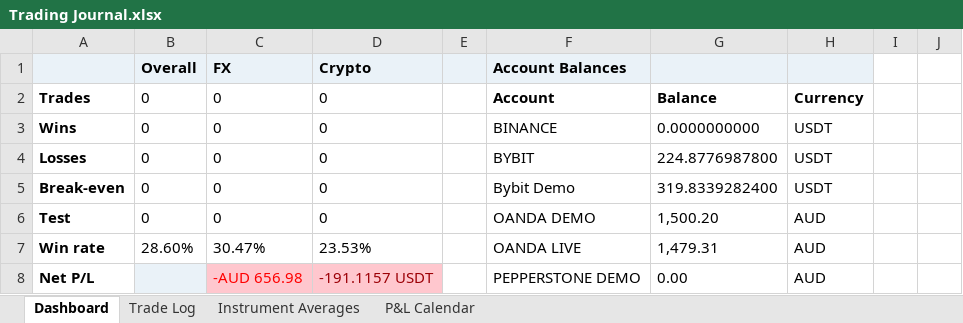
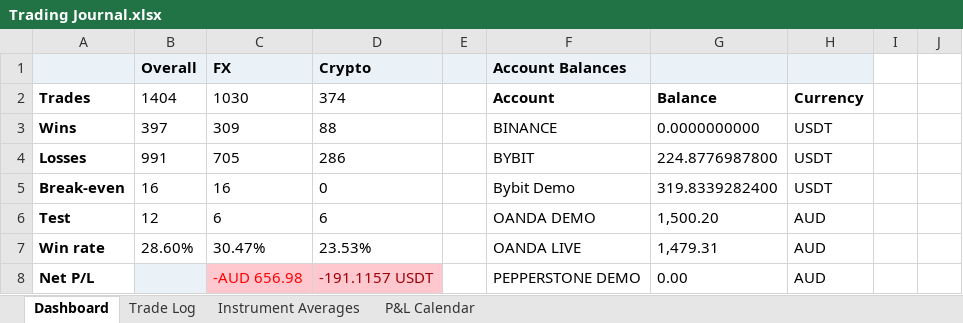
Before and after one commit to alexpsym/CODEX, an Excel workbook: journal/Trading Journal.xlsx, sheet Dashboard, drawn as a sheet; only a part is shown; values as stored, in another font and other column widths than the file's, no borders; conditional formats not drawn; the diff names each change by its address in the sheet, - before the commit and + after, or states it on an @@ line.

```diff
--- a/journal/Trading Journal.xlsx (sheet Dashboard)
+++ b/journal/Trading Journal.xlsx (sheet Dashboard)
-B2 (Overall): 0
+B2 (Overall): 1404
-C2 (FX): 0
+C2 (FX): 1030
-D2 (Crypto): 0
+D2 (Crypto): 374
-B3 (Overall): 0
+B3 (Overall): 397
-C3 (FX): 0
+C3 (FX): 309
-D3 (Crypto): 0
+D3 (Crypto): 88
-B4 (Overall): 0
+B4 (Overall): 991
-C4 (FX): 0
+C4 (FX): 705
-D4 (Crypto): 0
+D4 (Crypto): 286
-B5 (Overall): 0
+B5 (Overall): 16
-C5 (FX): 0
+C5 (FX): 16
-B6 (Overall): 0
+B6 (Overall): 12
-C6 (FX): 0
+C6 (FX): 6
-D6 (Crypto): 0
+D6 (Crypto): 6
```
Also changed, not shown: sheet Trade Log, sheet Instrument Averages, sheet P&L Calendar, hidden cells, 1 other file.
